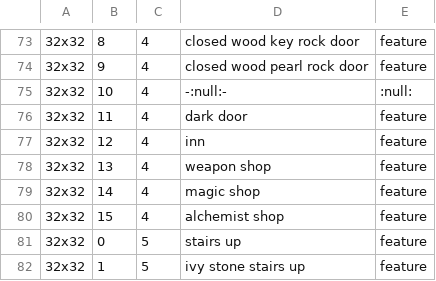
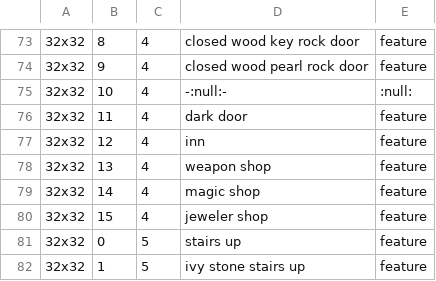
Before and after one commit to jonathanacross/pow, a TSV file: src/main/resources/data/32x32.tsv, drawn as a sheet; only a part is shown, gaps mark what is left out.

```diff
--- a/src/main/resources/data/32x32.tsv
+++ b/src/main/resources/data/32x32.tsv
@@ -79,3 +79,3 @@
 32x32	14	4	magic shop	feature
-32x32	15	4	alchemist shop	feature
+32x32	15	4	jeweler shop	feature
 32x32	0	5	stairs up	feature
```
Also changed, not shown: src/main/resources/data/features.tsv, src/main/resources/data/items.tsv, 9 other files.
